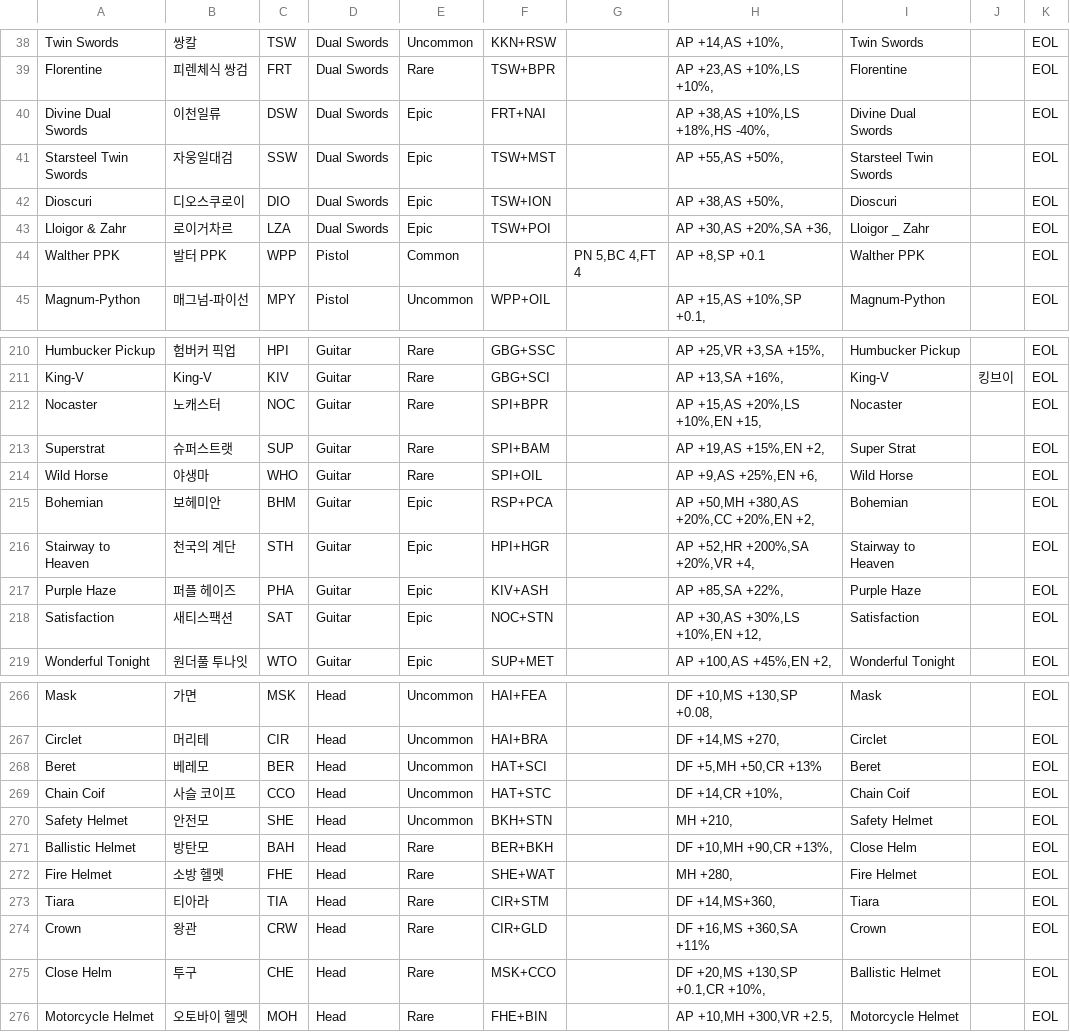
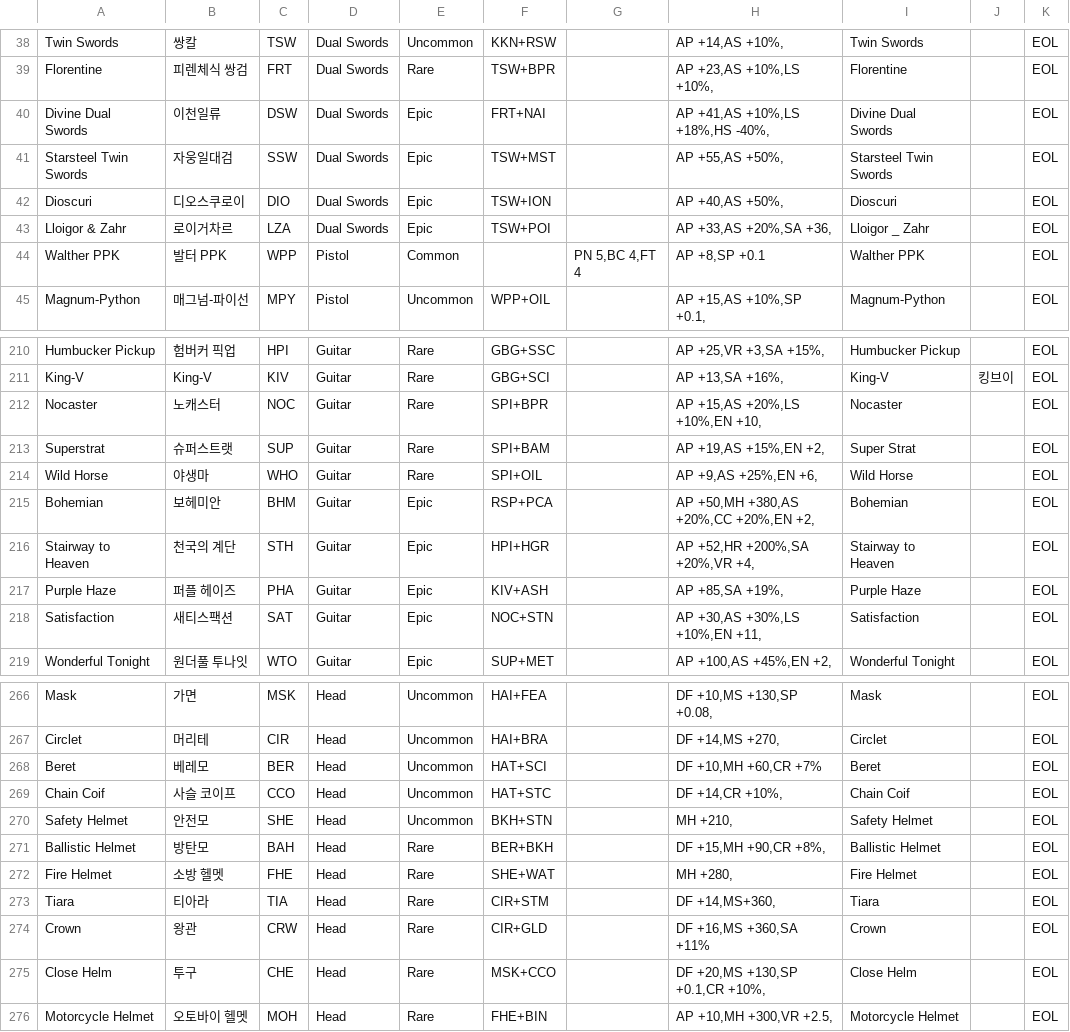
Before and after one commit to wani3327/erbsItem, a CSV file: database - KO.csv, drawn as a sheet; only a part is shown, gaps mark what is left out; the diff covers the shown part only.

```diff
--- a/database - KO.csv
+++ b/database - KO.csv
@@ -39,6 +39,6 @@ Twin Swords,쌍칼,TSW,Dual Swords,Uncommon,KKN+RSW,,"AP +14,AS +10%,",Twin Swor
 Florentine,피렌체식 쌍검,FRT,Dual Swords,Rare,TSW+BPR,,"AP +23,AS +10%,LS +10%,",Florentine,,EOL
-Divine Dual Swords,이천일류,DSW,Dual Swords,Epic,FRT+NAI,,"AP +38,AS +10%,LS +18%,HS -40%,",Divine Dual Swords,,EOL
+Divine Dual Swords,이천일류,DSW,Dual Swords,Epic,FRT+NAI,,"AP +41,AS +10%,LS +18%,HS -40%,",Divine Dual Swords,,EOL
 Starsteel Twin Swords,자웅일대검,SSW,Dual Swords,Epic,TSW+MST,,"AP +55,AS +50%,",Starsteel Twin Swords,,EOL
-Dioscuri,디오스쿠로이,DIO,Dual Swords,Epic,TSW+ION,,"AP +38,AS +50%,",Dioscuri,,EOL
-Lloigor & Zahr,로이거차르,LZA,Dual Swords,Epic,TSW+POI,,"AP +30,AS +20%,SA +36,",Lloigor _ Zahr,,EOL
+Dioscuri,디오스쿠로이,DIO,Dual Swords,Epic,TSW+ION,,"AP +40,AS +50%,",Dioscuri,,EOL
+Lloigor & Zahr,로이거차르,LZA,Dual Swords,Epic,TSW+POI,,"AP +33,AS +20%,SA +36,",Lloigor _ Zahr,,EOL
 Walther PPK,발터 PPK,WPP,Pistol,Common,,"PN 5,BC 4,FT 4","AP +8,SP +0.1",Walther PPK,,EOL
@@ -211,3 +211,3 @@ Humbucker Pickup,험버커 픽업,HPI,Guitar,Rare,GBG+SSC,,"AP +25,VR +3,SA +15%
 King-V,King-V,KIV,Guitar,Rare,GBG+SCI,,"AP +13,SA +16%,",King-V,킹브이,EOL
-Nocaster,노캐스터,NOC,Guitar,Rare,SPI+BPR,,"AP +15,AS +20%,LS +10%,EN +15,",Nocaster,,EOL
+Nocaster,노캐스터,NOC,Guitar,Rare,SPI+BPR,,"AP +15,AS +20%,LS +10%,EN +10,",Nocaster,,EOL
 Superstrat,슈퍼스트랫,SUP,Guitar,Rare,SPI+BAM,,"AP +19,AS +15%,EN +2,",Super Strat,,EOL
@@ -216,4 +216,4 @@ Bohemian,보헤미안,BHM,Guitar,Epic,RSP+PCA,,"AP +50,MH +380,AS +20%,CC +20%,E
 Stairway to Heaven,천국의 계단,STH,Guitar,Epic,HPI+HGR,,"AP +52,HR +200%,SA +20%,VR +4,",Stairway to Heaven,,EOL
-Purple Haze,퍼플 헤이즈,PHA,Guitar,Epic,KIV+ASH,,"AP +85,SA +22%,",Purple Haze,,EOL
-Satisfaction,새티스팩션,SAT,Guitar,Epic,NOC+STN,,"AP +30,AS +30%,LS +10%,EN +12,",Satisfaction,,EOL
+Purple Haze,퍼플 헤이즈,PHA,Guitar,Epic,KIV+ASH,,"AP +85,SA +19%,",Purple Haze,,EOL
+Satisfaction,새티스팩션,SAT,Guitar,Epic,NOC+STN,,"AP +30,AS +30%,LS +10%,EN +11,",Satisfaction,,EOL
 Wonderful Tonight,원더풀 투나잇,WTO,Guitar,Epic,SUP+MET,,"AP +100,AS +45%,EN +2,",Wonderful Tonight,,EOL
@@ -267,6 +267,6 @@ Mask,가면,MSK,Head,Uncommon,HAI+FEA,,"DF +10,MS +130,SP +0.08,",Mask,,EOL
 Circlet,머리테,CIR,Head,Uncommon,HAI+BRA,,"DF +14,MS +270,",Circlet,,EOL
-Beret,베레모,BER,Head,Uncommon,HAT+SCI,,"DF +5,MH +50,CR +13%",Beret,,EOL
+Beret,베레모,BER,Head,Uncommon,HAT+SCI,,"DF +10,MH +60,CR +7%",Beret,,EOL
 Chain Coif,사슬 코이프,CCO,Head,Uncommon,HAT+STC,,"DF +14,CR +10%,",Chain Coif,,EOL
 Safety Helmet,안전모,SHE,Head,Uncommon,BKH+STN,,"MH +210,",Safety Helmet,,EOL
-Ballistic Helmet,방탄모,BAH,Head,Rare,BER+BKH,,"DF +10,MH +90,CR +13%,",Close Helm,,EOL
+Ballistic Helmet,방탄모,BAH,Head,Rare,BER+BKH,,"DF +15,MH +90,CR +8%,",Ballistic Helmet,,EOL
 Fire Helmet,소방 헬멧,FHE,Head,Rare,SHE+WAT,,"MH +280,",Fire Helmet,,EOL
@@ -274,3 +274,3 @@ Tiara,티아라,TIA,Head,Rare,CIR+STM,,"DF +14,MS+360,",Tiara,,EOL
 Crown,왕관,CRW,Head,Rare,CIR+GLD,,"DF +16,MS +360,SA +11%",Crown,,EOL
-Close Helm,투구,CHE,Head,Rare,MSK+CCO,,"DF +20,MS +130,SP +0.1,CR +10%,",Ballistic Helmet,,EOL
+Close Helm,투구,CHE,Head,Rare,MSK+CCO,,"DF +20,MS +130,SP +0.1,CR +10%,",Close Helm,,EOL
 Motorcycle Helmet,오토바이 헬멧,MOH,Head,Rare,FHE+BIN,,"AP +10,MH +300,VR +2.5,",Motorcycle Helmet,,EOL
```
Also changed, not shown: 17 edited cells elsewhere in this file, 4 other files.
